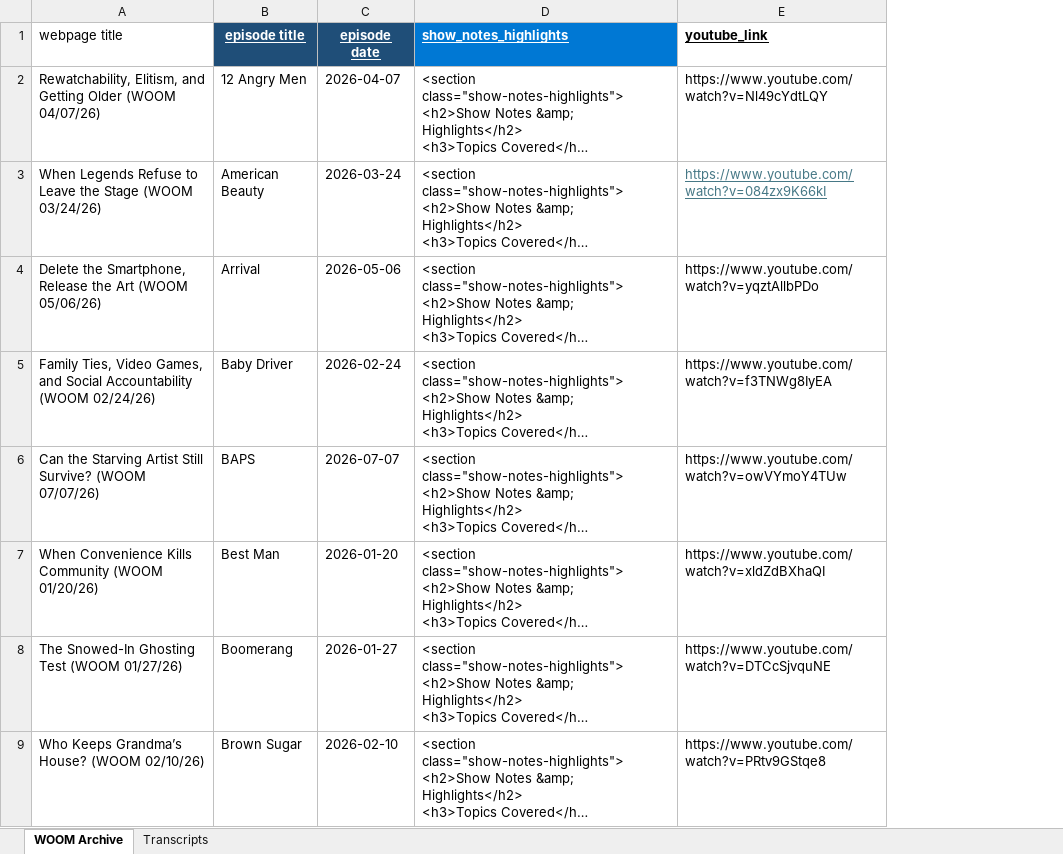
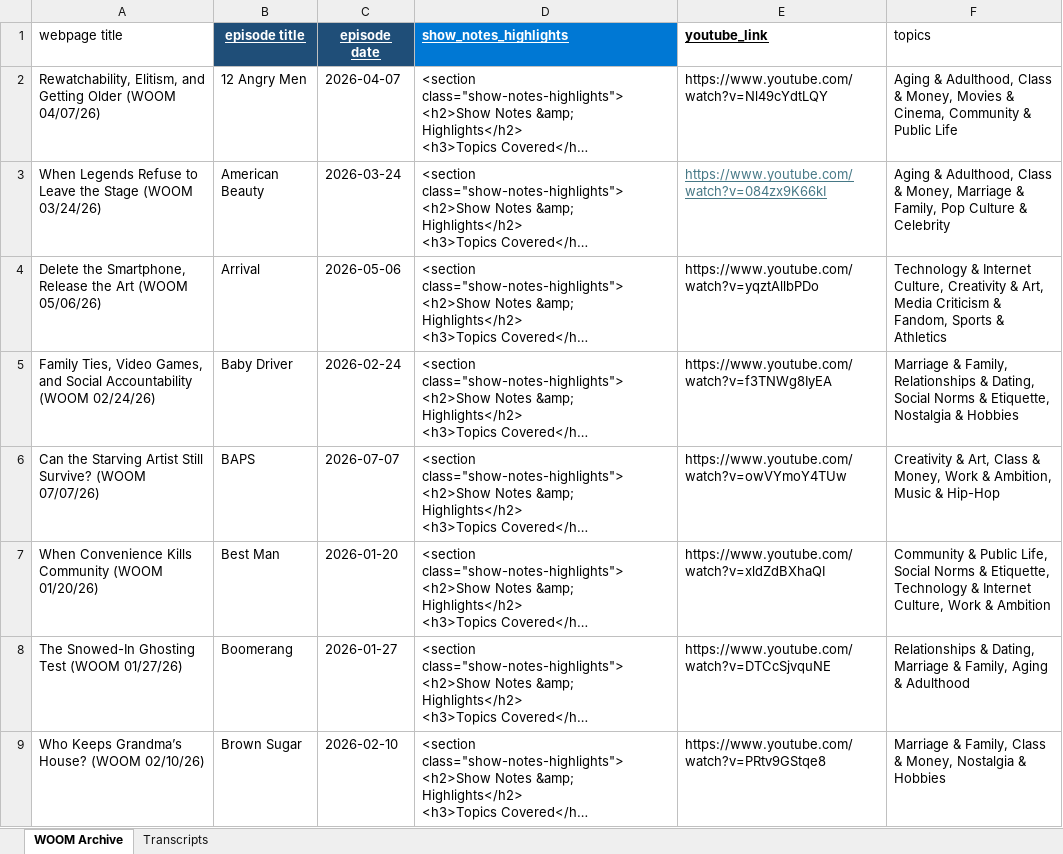
Before and after one commit to dariuscthomas-dotcom/Outthetrunkpodcast, an Excel workbook: WOOM Archive Inputs.xlsx, sheet WOOM Archive, drawn as a sheet; only a part is shown; long unchanged cells end in …; values as stored, in another font and other column widths than the file's, no borders; the diff names each change by its address in the sheet, - before the commit and + after, or states it on an @@ line.

Commit message:
Update episode archives

```diff
--- a/WOOM Archive Inputs.xlsx (sheet WOOM Archive)
+++ b/WOOM Archive Inputs.xlsx (sheet WOOM Archive)
+column F (topics), rows 2-9: Aging & Adulthood, Class & Money, Movies & Cinema, Community & Public Life | Aging & Adulthood, Class & Money, Marriage & Family, Pop Culture & Celebrity | Technology & Internet Culture, Creativity & Art, Media Criticism & Fandom, Sports & Athletics | Marriage & Family, Relationships & Dating, Social Norms & Etiquette, Nostalgia & Hobbies | Creativity & Art, Class & Money, Work & Ambition, Music & Hip-Hop | Community & Public Life, Social Norms & Etiquette, Technology & Internet Culture, Work & Ambition | Relationships & Dating, Marriage & Family, Aging & Adulthood | Marriage & Family, Class & Money, Nostalgia & Hobbies
```
Also changed, not shown: 4 other files.
